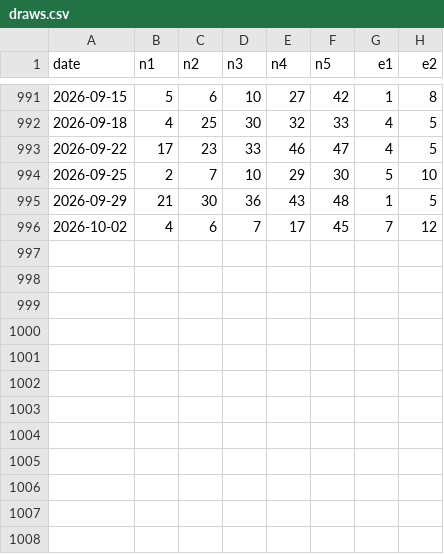
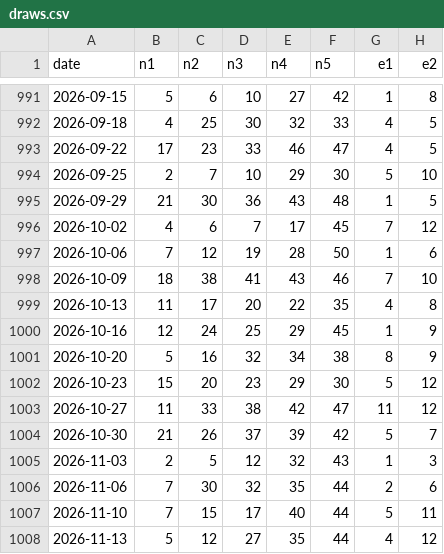
Before and after one commit to alivsch-ai-code/dumbeldore, a CSV file: data/draws.csv, drawn as a sheet; only a part is shown, gaps mark what is left out; the diff names each change by its address in the sheet, - before the commit and + after, or states it on an @@ line.

```diff
--- a/data/draws.csv
+++ b/data/draws.csv
+row 997: 2026-10-06 | 7 | 12 | 19 | 28 | 50 | 1 | 6
+row 998: 2026-10-09 | 18 | 38 | 41 | 43 | 46 | 7 | 10
+row 999: 2026-10-13 | 11 | 17 | 20 | 22 | 35 | 4 | 8
+row 1000: 2026-10-16 | 12 | 24 | 25 | 29 | 45 | 1 | 9
+row 1001: 2026-10-20 | 5 | 16 | 32 | 34 | 38 | 8 | 9
+row 1002: 2026-10-23 | 15 | 20 | 23 | 29 | 30 | 5 | 12
+row 1003: 2026-10-27 | 11 | 33 | 38 | 42 | 47 | 11 | 12
+row 1004: 2026-10-30 | 21 | 26 | 37 | 39 | 42 | 5 | 7
+row 1005: 2026-11-03 | 2 | 5 | 12 | 32 | 43 | 1 | 3
+row 1006: 2026-11-06 | 7 | 30 | 32 | 35 | 44 | 2 | 6
+row 1007: 2026-11-10 | 7 | 15 | 17 | 40 | 44 | 5 | 11
+row 1008: 2026-11-13 | 5 | 12 | 27 | 35 | 44 | 4 | 12
```
Also changed, not shown: 2 other files.
